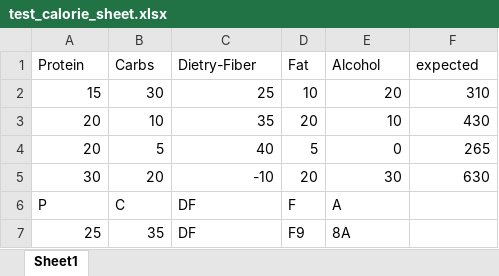
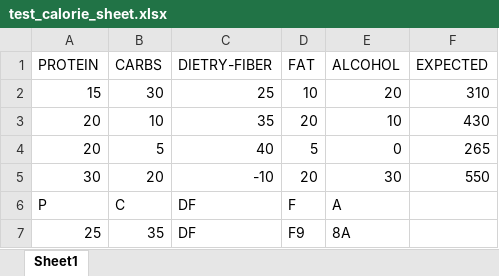
Before and after one commit to PriyaShah12/trustwell_exercise, an Excel workbook: test_data/test_calorie_sheet.xlsx, sheet Sheet1, drawn as a sheet; values as stored, in another font and other column widths than the file's, no borders; charts and pictures not drawn; removed rows and columns are numbered as before the commit, all else as after; the diff names each change by its address in the sheet, - before the commit and + after, or states it on an @@ line.

```diff
--- a/test_data/test_calorie_sheet.xlsx (sheet Sheet1)
+++ b/test_data/test_calorie_sheet.xlsx (sheet Sheet1)
-row 1: Protein | Carbs | Dietry-Fiber | Fat | Alcohol | expected
+row 1: PROTEIN | CARBS | DIETRY-FIBER | FAT | ALCOHOL | EXPECTED
-F5: 630
+F5: 550
```
Also changed, not shown: 6 other files.
